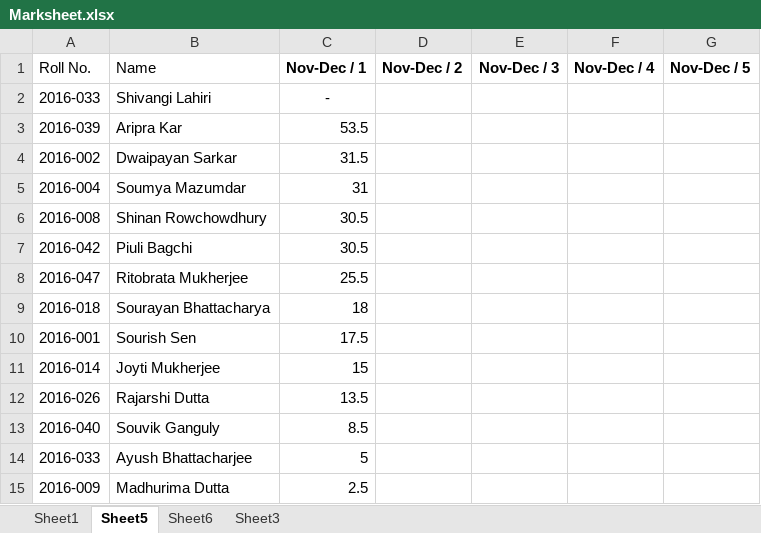
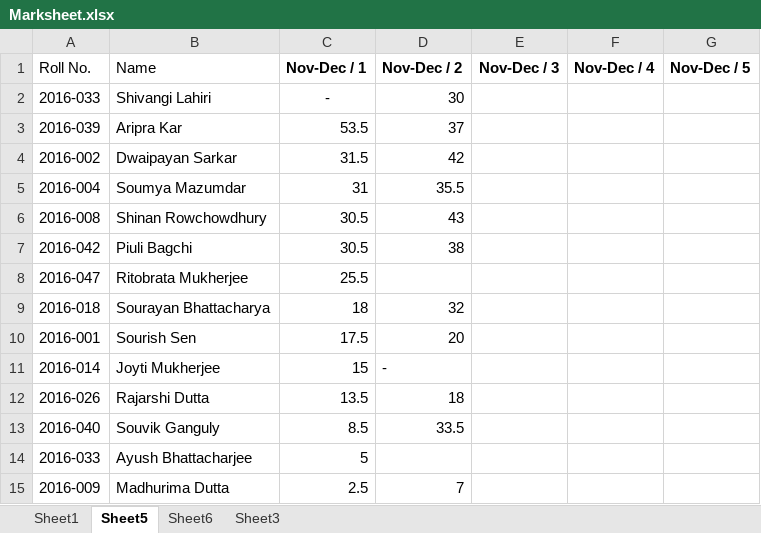
Before and after one commit to LocalXpress/CV_Poushali, an Excel workbook: Marksheet.xlsx, sheet Sheet5, drawn as a sheet; values as stored, in another font and other column widths than the file's, no borders; the diff names each change by its address in the sheet, - before the commit and + after, or states it on an @@ line.

Commit message:
Updated marks after CSFL-2

```diff
--- a/Marksheet.xlsx (sheet Sheet5)
+++ b/Marksheet.xlsx (sheet Sheet5)
-D2 (Nov-Dec / 2): (empty)
+D2 (Nov-Dec / 2): 30
-D3 (Nov-Dec / 2): (empty)
+D3 (Nov-Dec / 2): 37
-D4 (Nov-Dec / 2): (empty)
+D4 (Nov-Dec / 2): 42
-D5 (Nov-Dec / 2): (empty)
+D5 (Nov-Dec / 2): 35.5
-D6 (Nov-Dec / 2): (empty)
+D6 (Nov-Dec / 2): 43
-D7 (Nov-Dec / 2): (empty)
+D7 (Nov-Dec / 2): 38
-D9 (Nov-Dec / 2): (empty)
+D9 (Nov-Dec / 2): 32
-D10 (Nov-Dec / 2): (empty)
+D10 (Nov-Dec / 2): 20
-D11 (Nov-Dec / 2): (empty)
+D11 (Nov-Dec / 2): -
-D12 (Nov-Dec / 2): (empty)
+D12 (Nov-Dec / 2): 18
-D13 (Nov-Dec / 2): (empty)
+D13 (Nov-Dec / 2): 33.5
-D15 (Nov-Dec / 2): (empty)
+D15 (Nov-Dec / 2): 7
```
